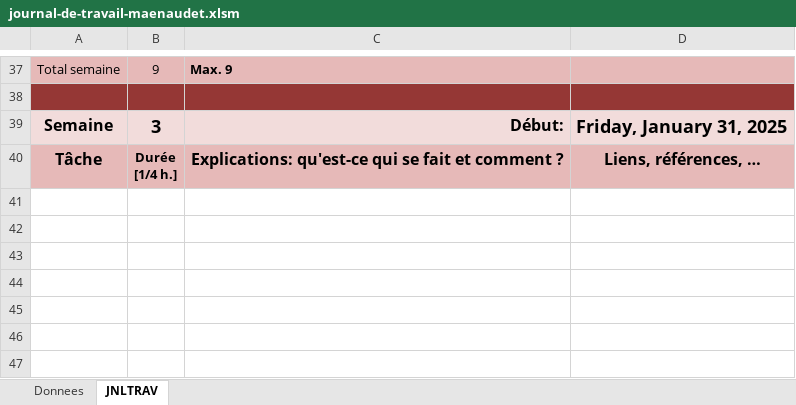
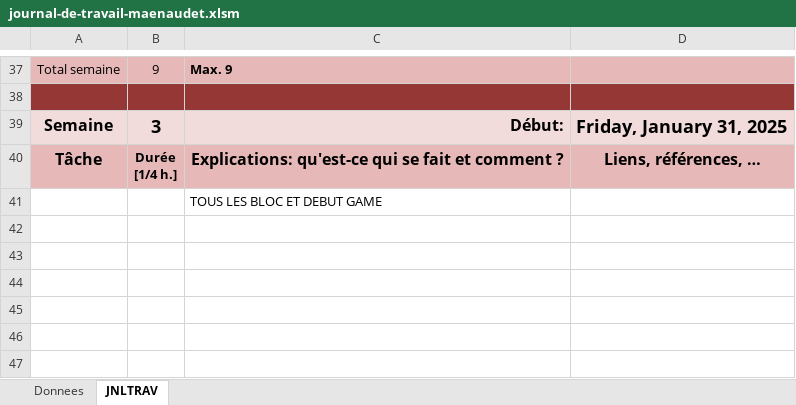
Before and after one commit to NovaNoctua/Tetris, an Excel workbook: Doc/journal-de-travail-maenaudet.xlsm, sheet JNLTRAV, drawn as a sheet; only a part is shown, gaps mark what is left out; values as stored, in another font and other column widths than the file's, no borders; charts and pictures not drawn; the diff names each change by its address in the sheet, - before the commit and + after, or states it on an @@ line.

Commit message:
doc
doc

```diff
--- a/Doc/journal-de-travail-maenaudet.xlsm (sheet JNLTRAV)
+++ b/Doc/journal-de-travail-maenaudet.xlsm (sheet JNLTRAV)
-C41: (empty)
+C41: TOUS LES BLOC ET DEBUT GAME
```
Also changed, not shown: charts or pictures.
